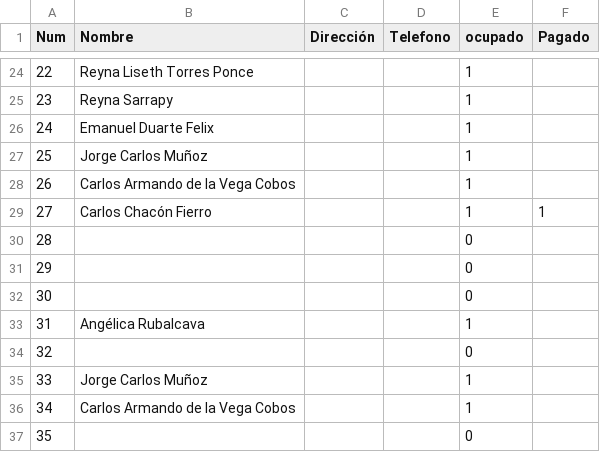
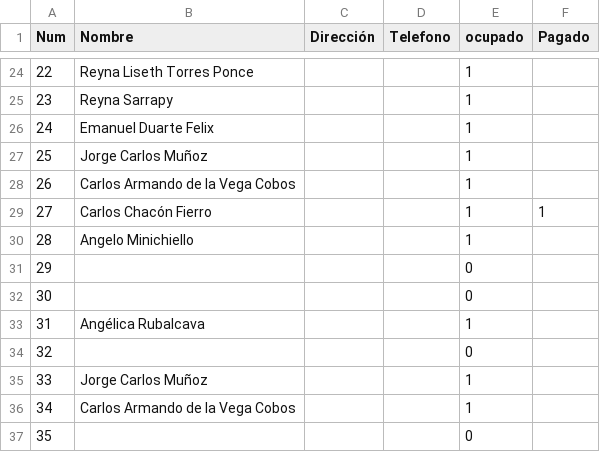
Before and after one commit to napoles-uach/Rifa, a CSV file: Rifa_Halloween_boletos.csv, drawn as a sheet; only a part is shown, gaps mark what is left out.

Commit message:
angelo

```diff
--- a/Rifa_Halloween_boletos.csv
+++ b/Rifa_Halloween_boletos.csv
@@ -29,3 +29,3 @@ Num,Nombre,Dirección,Telefono,ocupado,Pagado
 27,Carlos Chacón Fierro,,,1,1
-28,,,,0,
+28,Angelo Minichiello,,,1,
 29,,,,0,
```
